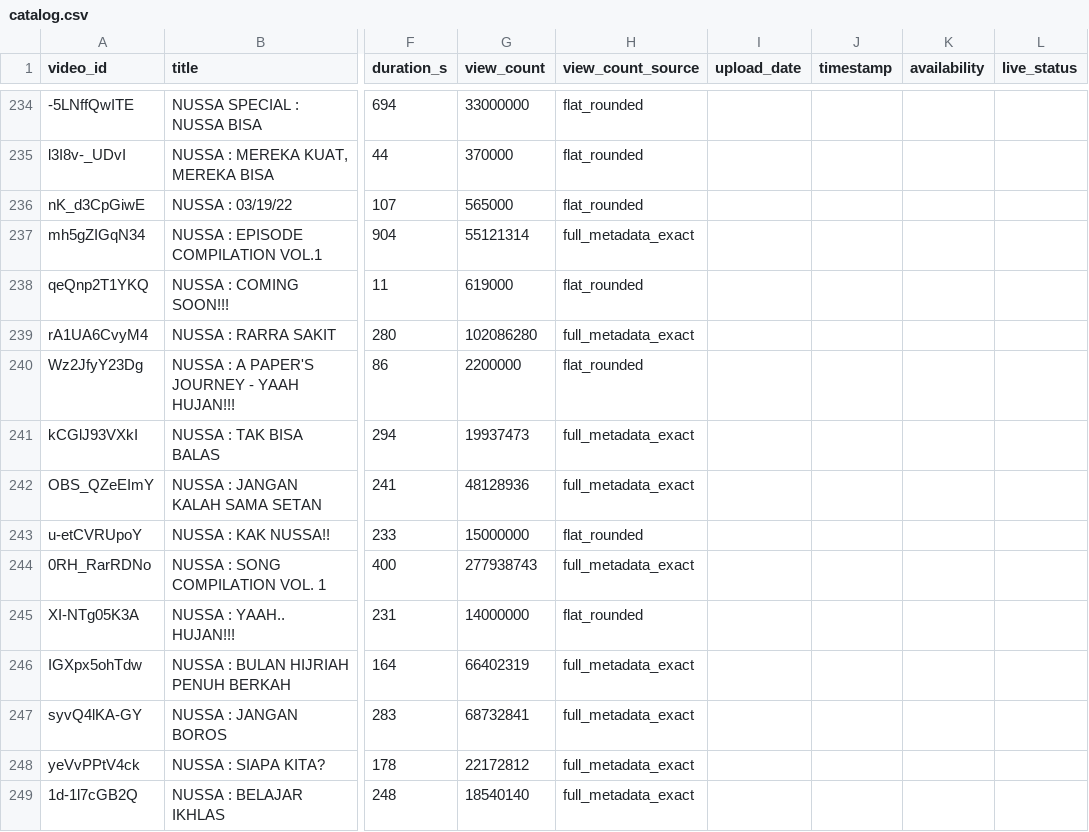
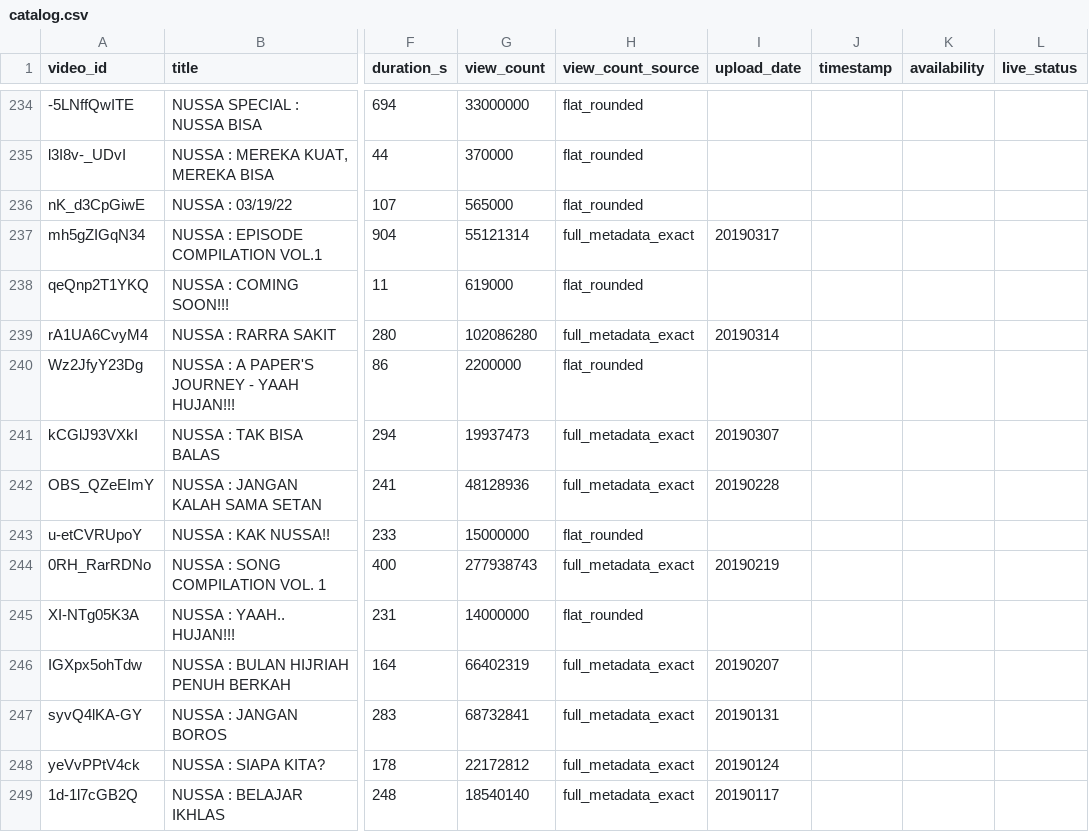
Before and after one commit to adiletgpt6-beep/nussa-animation-research, a CSV file: research/catalog.csv, drawn as a sheet; only a part is shown, gaps mark what is left out; the diff covers the shown part only; the diff names each change by its address in the sheet, - before the commit and + after, or states it on an @@ line.

```diff
--- a/research/catalog.csv
+++ b/research/catalog.csv
-I237 (upload_date): (empty)
+I237 (upload_date): 20190317
-I239 (upload_date): (empty)
+I239 (upload_date): 20190314
-I241 (upload_date): (empty)
+I241 (upload_date): 20190307
-I242 (upload_date): (empty)
+I242 (upload_date): 20190228
-I244 (upload_date): (empty)
+I244 (upload_date): 20190219
-I246 (upload_date): (empty)
+I246 (upload_date): 20190207
-I247 (upload_date): (empty)
+I247 (upload_date): 20190131
-I248 (upload_date): (empty)
+I248 (upload_date): 20190124
-I249 (upload_date): (empty)
+I249 (upload_date): 20190117
```
Also changed, not shown: 48 edited cells elsewhere in this file, research/data/top15_selection_log.csv, research/top15.csv.
